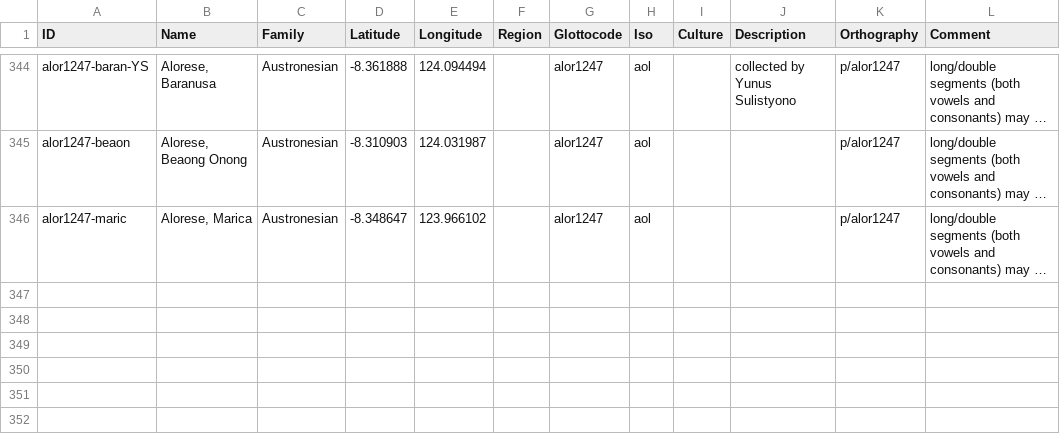
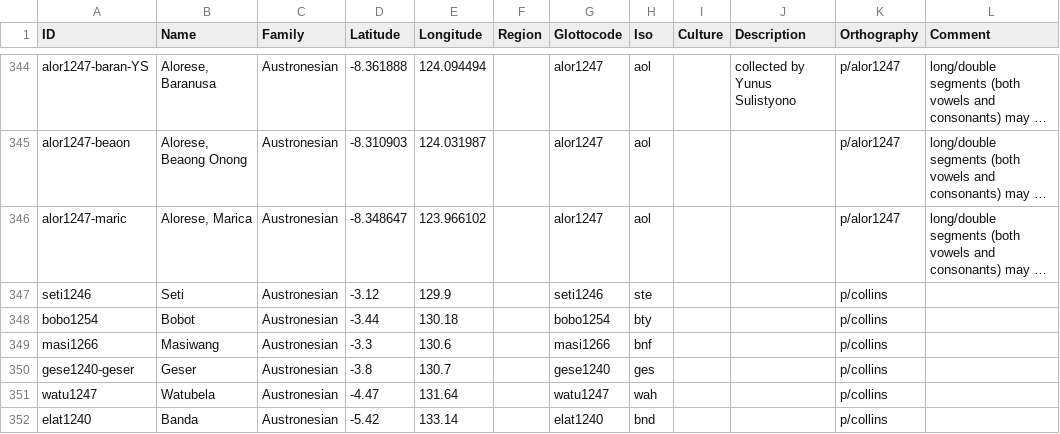
Before and after one commit to lessersunda/lexirumah-data, a CSV file: cldf/lects.csv, drawn as a sheet; only a part is shown, gaps mark what is left out; long unchanged cells end in …; the diff names each change by its address in the sheet, - before the commit and + after, or states it on an @@ line.

```diff
--- a/cldf/lects.csv
+++ b/cldf/lects.csv
+row 347: seti1246 | Seti | Austronesian | -3.12 | 129.9 |  | seti1246 | ste |  |  | p/collins
+row 348: bobo1254 | Bobot | Austronesian | -3.44 | 130.18 |  | bobo1254 | bty |  |  | p/collins
+row 349: masi1266 | Masiwang | Austronesian | -3.3 | 130.6 |  | masi1266 | bnf |  |  | p/collins
+row 350: gese1240-geser | Geser | Austronesian | -3.8 | 130.7 |  | gese1240 | ges |  |  | p/collins
+row 351: watu1247 | Watubela | Austronesian | -4.47 | 131.64 |  | watu1247 | wah |  |  | p/collins
+row 352: elat1240 | Banda | Austronesian | -5.42 | 133.14 |  | elat1240 | bnd |  |  | p/collins
```
Also changed, not shown: 2 other files.
